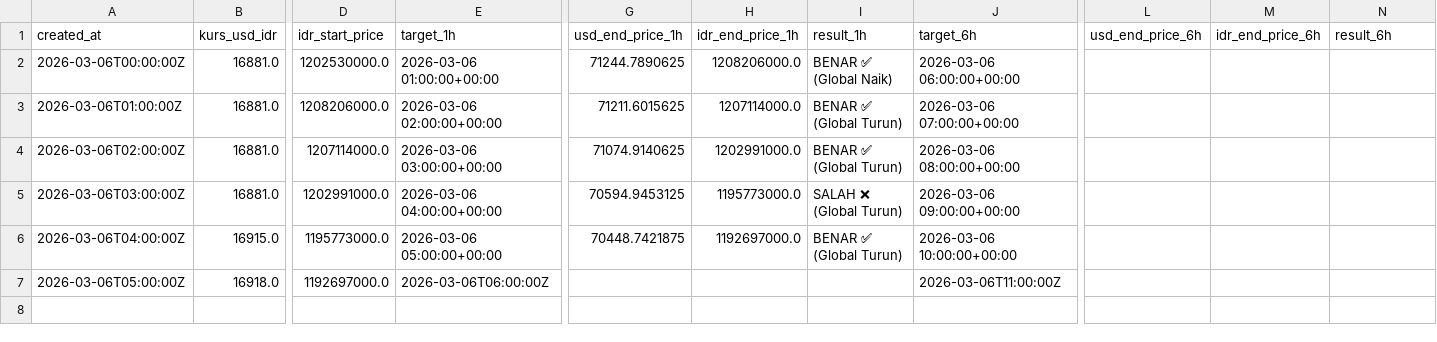
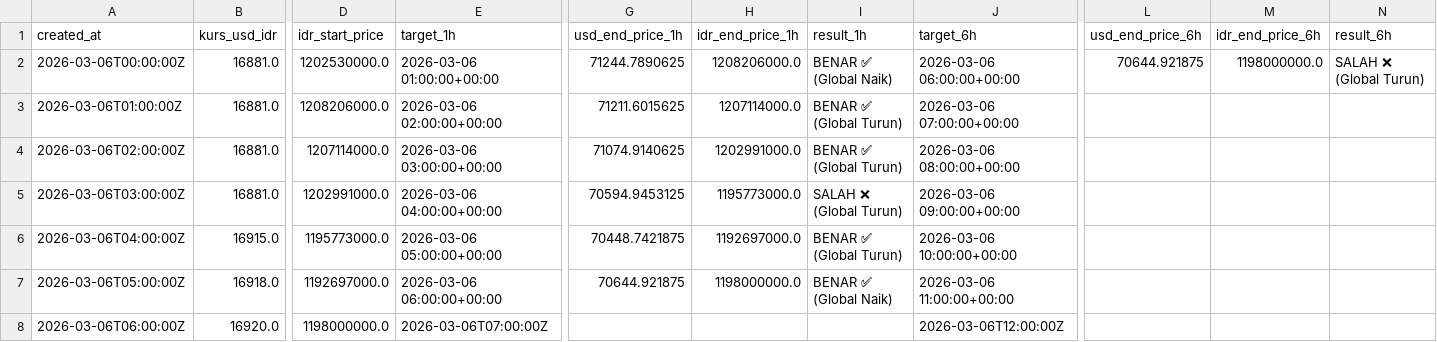
Before and after one commit to bryanagus/btc-bot, a CSV file: ai_history_log.csv, drawn as a sheet; only a part is shown, gaps mark what is left out; rows hold the shown columns only; the diff names each change by its address in the sheet, - before the commit and + after, or states it on an @@ line.

```diff
--- a/ai_history_log.csv
+++ b/ai_history_log.csv
-L2 (usd_end_price_6h): (empty)
+L2 (usd_end_price_6h): 70644.921875
-M2 (idr_end_price_6h): (empty)
+M2 (idr_end_price_6h): 1198000000.0
-N2 (result_6h): (empty)
+N2 (result_6h): SALAH ❌ (Global Turun)
-E7 (target_1h): 2026-03-06T06:00:00Z
+E7 (target_1h): 2026-03-06 06:00:00+00:00
-G7 (usd_end_price_1h): (empty)
+G7 (usd_end_price_1h): 70644.921875
-H7 (idr_end_price_1h): (empty)
+H7 (idr_end_price_1h): 1198000000.0
-I7 (result_1h): (empty)
+I7 (result_1h): BENAR ✅ (Global Naik)
-J7 (target_6h): 2026-03-06T11:00:00Z
+J7 (target_6h): 2026-03-06 11:00:00+00:00
+row 8: 2026-03-06T06:00:00Z | 16920.0 | 1198000000.0 | 2026-03-06T07:00:00Z |  |  |  | 2026-03-06T12:00:00Z
```
Also changed, not shown: 1 other file.
